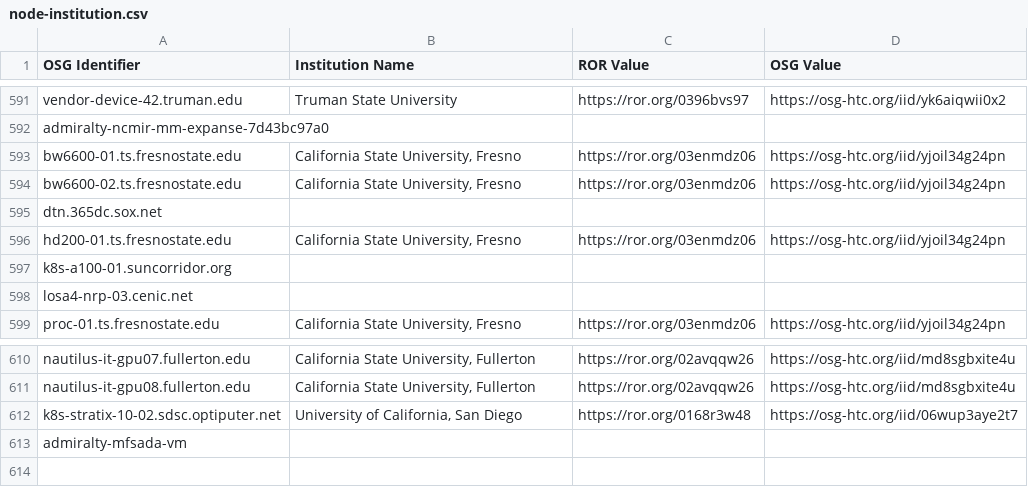
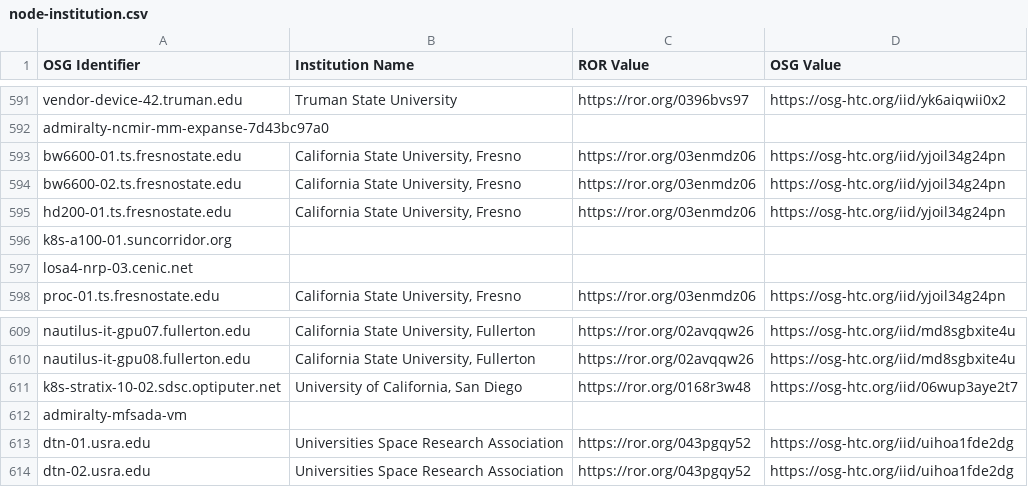
Before and after one commit to djw8605/nrp-ror-labeler, a CSV file: node-institution.csv, drawn as a sheet; only a part is shown, gaps mark what is left out; removed rows and columns are numbered as before the commit, all else as after; the diff names each change by its address in the sheet, - before the commit and + after, or states it on an @@ line.

Commit message:
Adding USRA nodes

```diff
--- a/node-institution.csv
+++ b/node-institution.csv
-row 595: dtn.365dc.sox.net
+row 613: dtn-01.usra.edu | Universities Space Research Association | https://ror.org/043pgqy52 | https://osg-htc.org/iid/uihoa1fde2dg
+row 614: dtn-02.usra.edu | Universities Space Research Association | https://ror.org/043pgqy52 | https://osg-htc.org/iid/uihoa1fde2dg
```
